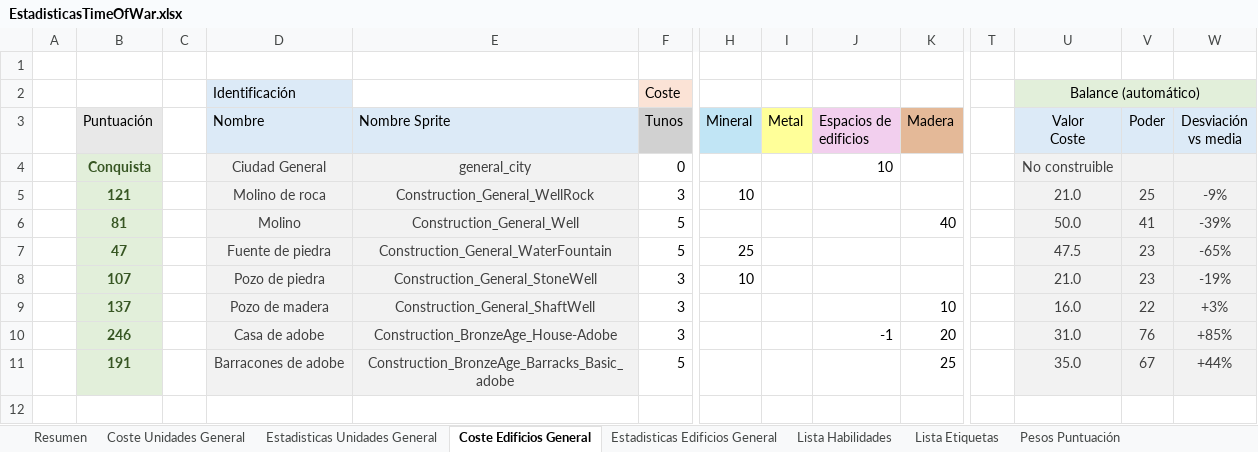
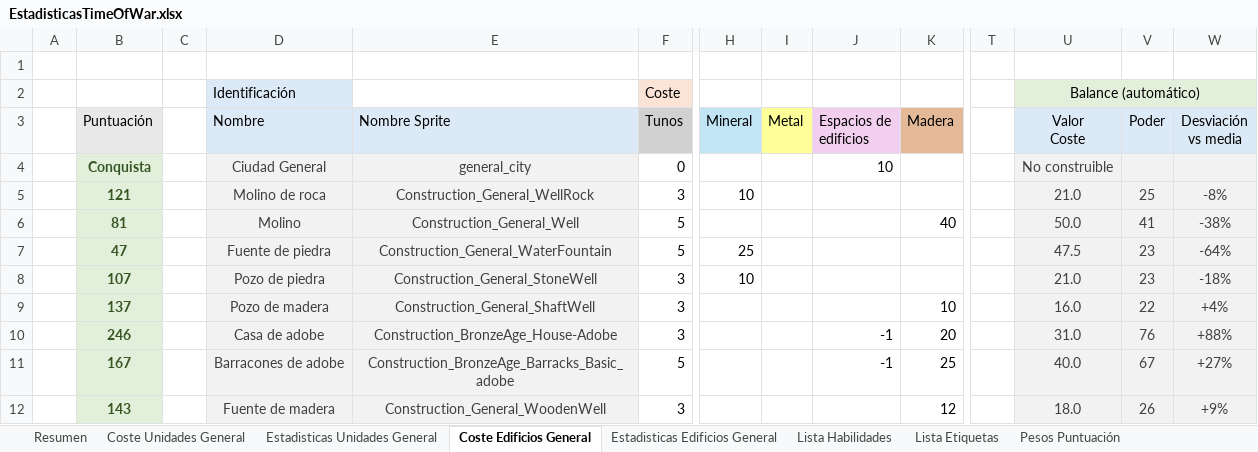
Before and after one commit to Maquiavelo925/Time-Of-War, an Excel workbook: EstadisticasTimeOfWar.xlsx, sheet Coste Edificios General, drawn as a sheet; only a part is shown, gaps mark what is left out; values as stored, in another font and other column widths than the file's, no borders; conditional formats not drawn; rows hold the shown columns only; the diff names each change by its address in the sheet, - before the commit and + after, or states it on an @@ line.

```diff
--- a/EstadisticasTimeOfWar.xlsx (sheet Coste Edificios General)
+++ b/EstadisticasTimeOfWar.xlsx (sheet Coste Edificios General)
-W5 (Desviación vs media): -9%
+W5 (Desviación vs media): -8%
-W6 (Desviación vs media): -39%
+W6 (Desviación vs media): -38%
-W7 (Desviación vs media): -65%
+W7 (Desviación vs media): -64%
-W8 (Desviación vs media): -19%
+W8 (Desviación vs media): -18%
-W9 (Desviación vs media): +3%
+W9 (Desviación vs media): +4%
-W10 (Desviación vs media): +85%
+W10 (Desviación vs media): +88%
-B11 (Puntuación): 191
+B11 (Puntuación): 167
-J11 (Espacios de edificios): (empty)
+J11 (Espacios de edificios): -1
-U11 (Valor Coste): 35.0
+U11 (Valor Coste): 40.0
-W11 (Desviación vs media): +44%
+W11 (Desviación vs media): +27%
+row 12:  | 143 |  | Fuente de madera | Construction_General_WoodenWell | 3 |  |  |  | 12 |  | 18.0 | 26 | +9%
```
Also changed, not shown: sheet Estadisticas Edificios General, sheet Estadisticas Unidades General, sheet Resumen.
